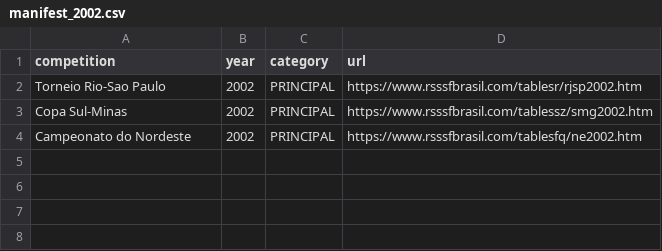
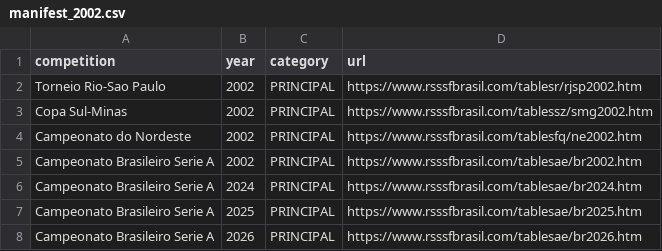
Before and after one commit to marcosvilhena87/Loteca.FiveThirtyEight, a CSV file: auditoria/rsssf/manifest_2002.csv, drawn as a sheet.

Commit message:
feat(audit): expand verified RSSSF season catalog 2002 2024-2026

```diff
--- a/auditoria/rsssf/manifest_2002.csv
+++ b/auditoria/rsssf/manifest_2002.csv
@@ -4 +4,5 @@ Copa Sul-Minas;2002;PRINCIPAL;https://www.rsssfbrasil.com/tablessz/smg2002.htm
 Campeonato do Nordeste;2002;PRINCIPAL;https://www.rsssfbrasil.com/tablesfq/ne2002.htm
+Campeonato Brasileiro Serie A;2002;PRINCIPAL;https://www.rsssfbrasil.com/tablesae/br2002.htm
+Campeonato Brasileiro Serie A;2024;PRINCIPAL;https://www.rsssfbrasil.com/tablesae/br2024.htm
+Campeonato Brasileiro Serie A;2025;PRINCIPAL;https://www.rsssfbrasil.com/tablesae/br2025.htm
+Campeonato Brasileiro Serie A;2026;PRINCIPAL;https://www.rsssfbrasil.com/tablesae/br2026.htm
```
